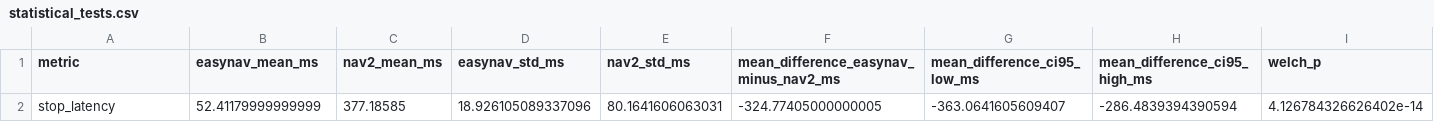
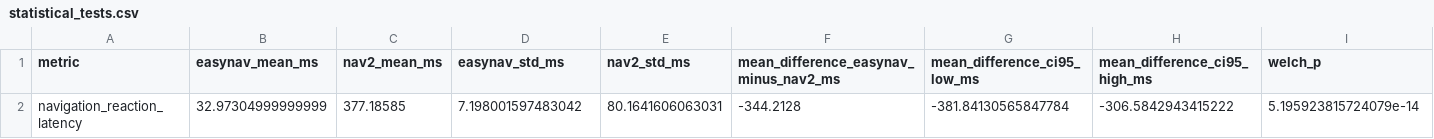
Before and after one commit to estherag/easynav_experiments, a CSV file: results/latency/analysis/statistical_tests.csv, drawn as a sheet; only a part is shown; removed rows and columns are numbered as before the commit, all else as after; rows hold the shown columns only; the diff names each change by its address in the sheet, - before the commit and + after, or states it on an @@ line.

```diff
--- a/results/latency/analysis/statistical_tests.csv
+++ b/results/latency/analysis/statistical_tests.csv
-row 2: stop_latency | 52.41179999999999 | 377.18585 | 18.926105089337096 | 80.1641606063031 | -324.77405000000005 | -363.0641605609407 | -286.4839394390594 | 4.126784326626402e-14
+row 2: navigation_reaction_latency | 32.97304999999999 | 377.18585 | 7.198001597483042 | 80.1641606063031 | -344.2128 | -381.84130565847784 | -306.5842943415222 | 5.195923815724079e-14
```
Also changed, not shown: results/cycle/analysis/run_level_data.csv, results/latency/analysis/descriptive_statistics.csv, 7 other files.
